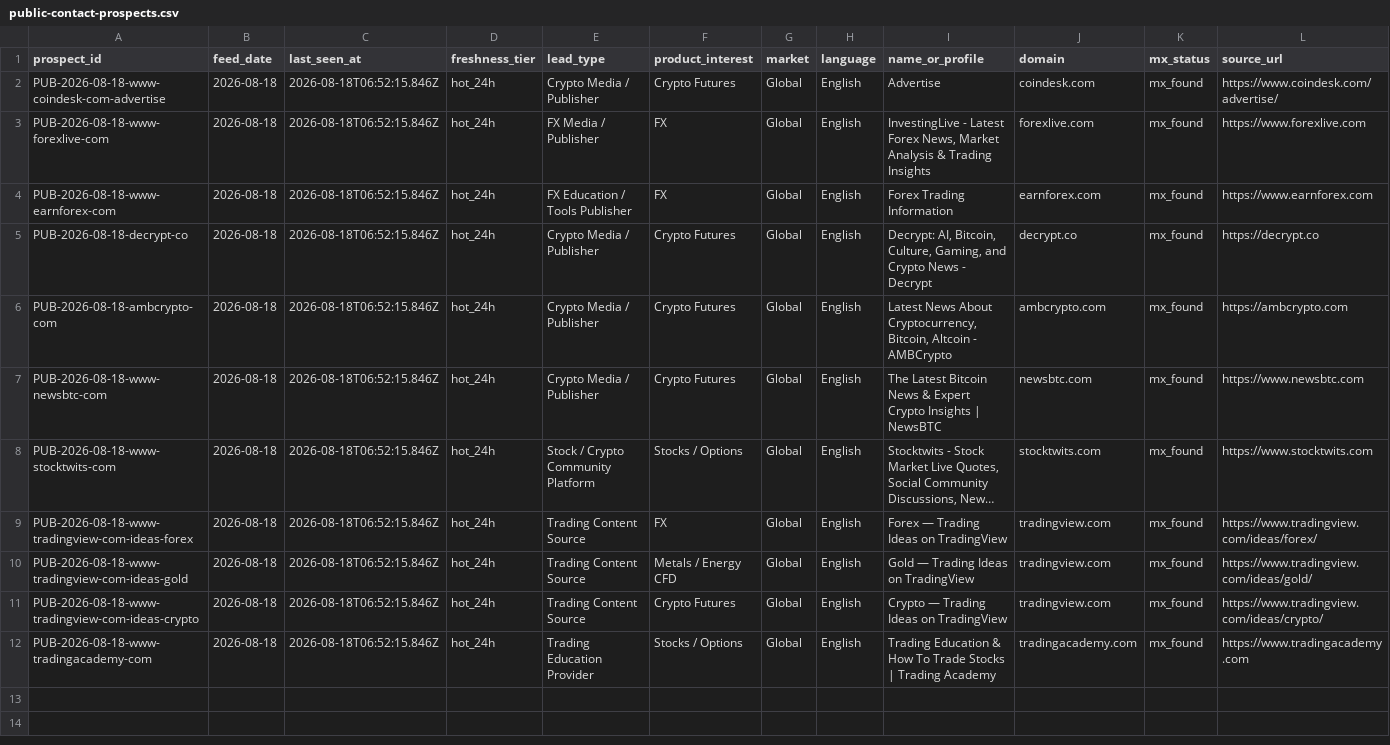
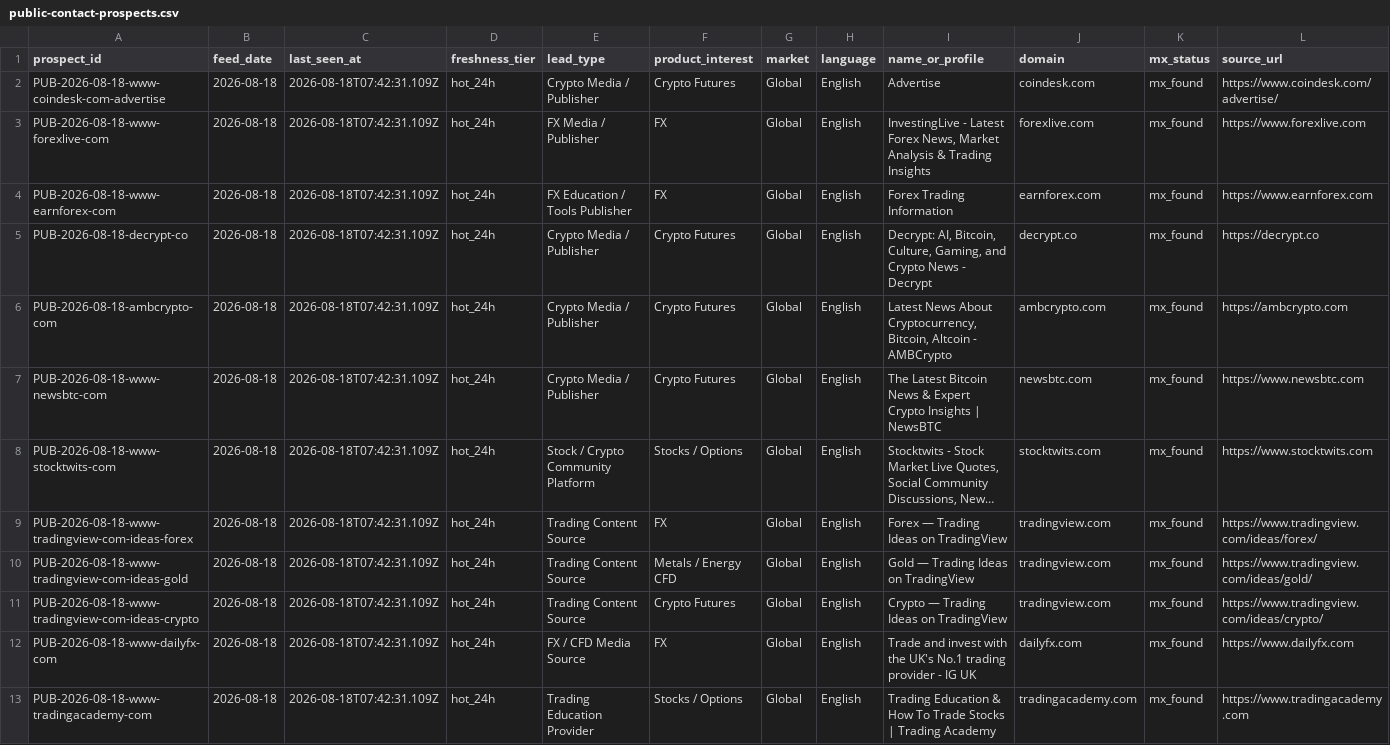
Before and after one commit to songchen539-alt/daily-active-trader-leads, a CSV file: data/public-contact-prospects.csv, drawn as a sheet; only a part is shown; long unchanged cells end in …; addresses are those after the commit; rows hold the shown columns only; the diff names each change by its address in the sheet, - before the commit and + after, or states it on an @@ line.

```diff
--- a/data/public-contact-prospects.csv
+++ b/data/public-contact-prospects.csv
-C2:C11 (last_seen_at): 2026-08-18T06:52:15.846Z
+C2:C11 (last_seen_at): 2026-08-18T07:42:31.109Z
+row 12: PUB-2026-08-18-www-dailyfx-com | 2026-08-18 | 2026-08-18T07:42:31.109Z | hot_24h | FX / CFD Media Source | FX | Global | English | Trade and invest with the UK's No.1 trading provider - IG UK | dailyfx.com | mx_found | https://www.dailyfx.com
-C13 (last_seen_at): 2026-08-18T06:52:15.846Z
+C13 (last_seen_at): 2026-08-18T07:42:31.109Z
```
Also changed, not shown: data/client-opportunities.csv, data/contactable-prospects.csv, 10 other files.
